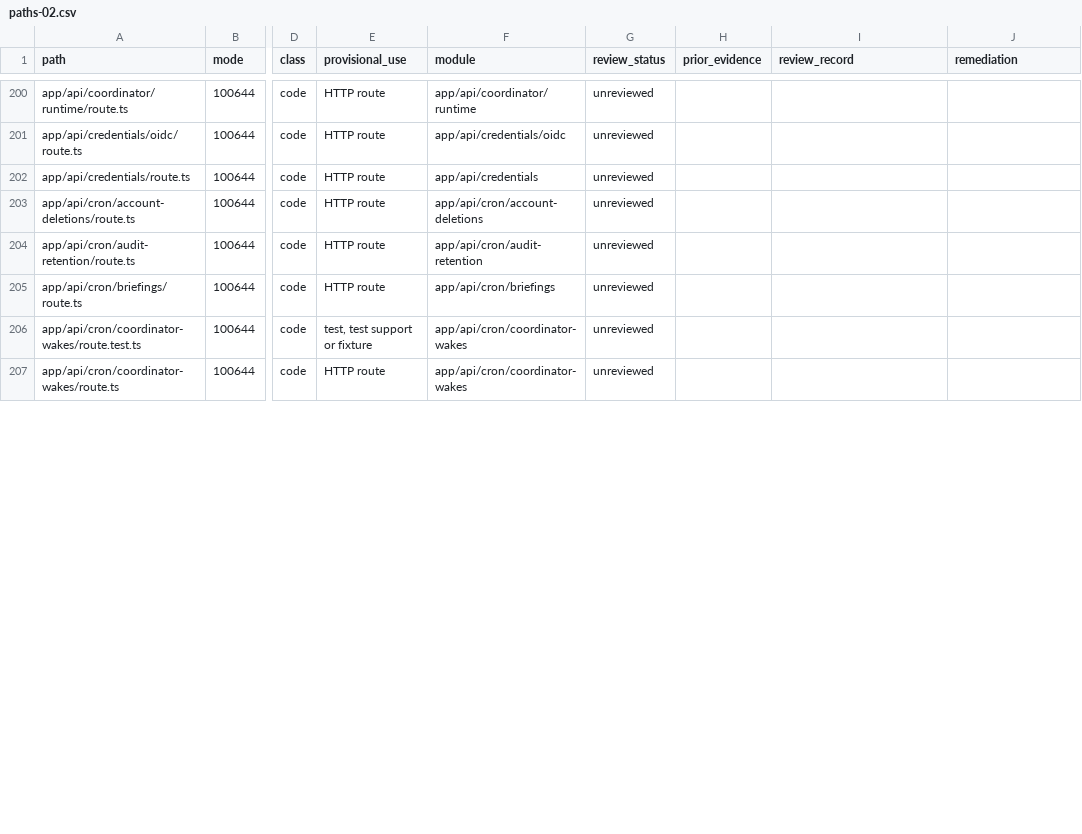
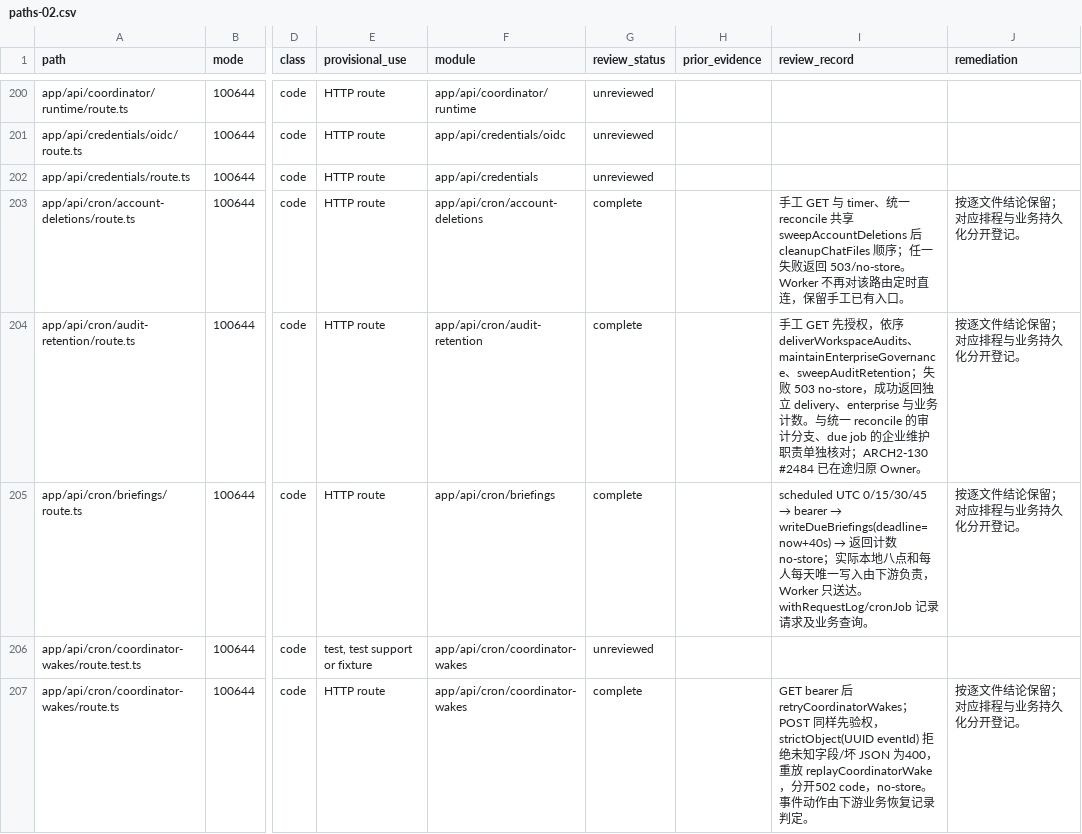
Before and after one commit to alexj11324/Mikka, a CSV file: audit/2506/public/paths-02.csv, drawn as a sheet; only a part is shown, gaps mark what is left out; the diff covers the shown part only; the diff names each change by its address in the sheet, - before the commit and + after, or states it on an @@ line.

Commit message:
docs: register every public cron HTTP handler and authority contract (#2506)

```diff
--- a/audit/2506/public/paths-02.csv
+++ b/audit/2506/public/paths-02.csv
-G203:G205 (review_status): unreviewed
+G203:G205 (review_status): complete
-I203 (review_record): (empty)
+I203 (review_record): 手工 GET 与 timer、统一 reconcile 共享 sweepAccountDeletions 后 cleanupChatFiles 顺序；任一失败返回 503/no-store。Worker 不再对该路由定时直连，保留手工已有入口。
-J203:J205 (remediation): (empty)
+J203:J205 (remediation): 按逐文件结论保留；对应排程与业务持久化分开登记。
-I204 (review_record): (empty)
+I204 (review_record): 手工 GET 先授权，依序 deliverWorkspaceAudits、maintainEnterpriseGovernance、sweepAuditRetention；失败 503 no-store，成功返回独立 delivery、enterprise 与业务计数。与统一 reconcile 的审计分支、due job 的企业维护职责单独核对；ARCH2-130 #2484 已在途归原 Owner。
@@ I205 (review_record): (empty) → scheduled UTC 0/15/30/45 → bearer → writeDueBriefings(deadline=now+40s) → 返回计数 no-store；实际本地八点和每人每天唯一写入由下游负责，Worker 只送达。withRequestLog/cronJob 记录请求及业务查询。 @@
-G207 (review_status): unreviewed
+G207 (review_status): complete
-I207 (review_record): (empty)
+I207 (review_record): GET bearer 后 retryCoordinatorWakes；POST 同样先验权，strictObject(UUID eventId) 拒绝未知字段/坏 JSON 为400，重放 replayCoordinatorWake，分开502 code，no-store。事件动作由下游业务恢复记录判定。
-J207 (remediation): (empty)
+J207 (remediation): 按逐文件结论保留；对应排程与业务持久化分开登记。
```
Also changed, not shown: 27 edited cells elsewhere in this file, audit/2506/public/paths-16.csv, audit/2506/public/paths-19.csv, 2 other files.
